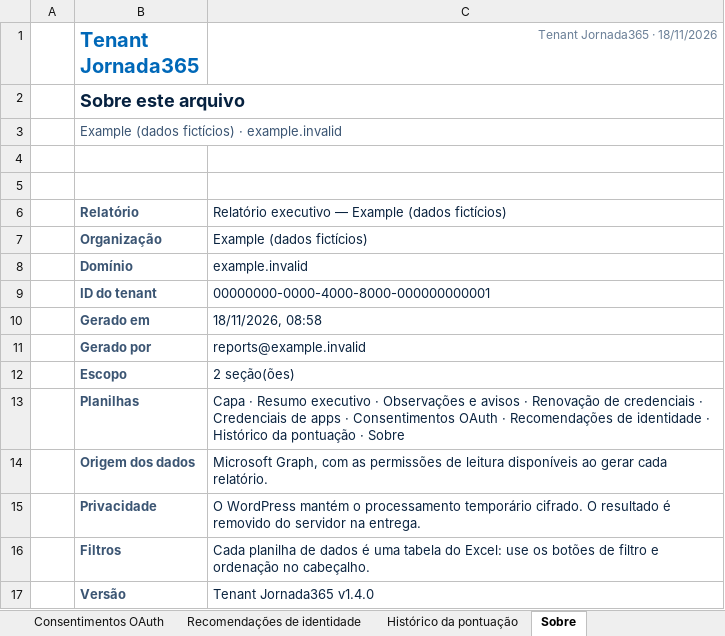
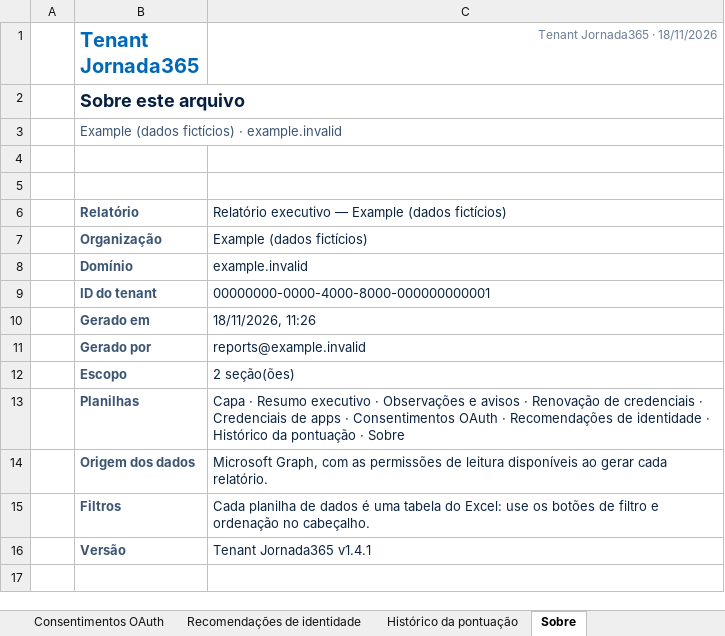
Before and after one commit to sesantanajr/jornada365-tenant-reports, an Excel workbook: docs/examples/tenant-review-pt-br.xlsx, sheet Sobre, drawn as a sheet; values as stored, in another font and other column widths than the file's, no borders; removed rows and columns are numbered as before the commit, all else as after; the diff names each change by its address in the sheet, - before the commit and + after, or states it on an @@ line.

Commit message:
Release Tenant Reports 1.4.1 with visible Identity Score, aligned metrics and responsive report controls

```diff
--- a/docs/examples/tenant-review-pt-br.xlsx (sheet Sobre)
+++ b/docs/examples/tenant-review-pt-br.xlsx (sheet Sobre)
-C10 (Tenant Jornada365 · 18/11/2026): 18/11/2026, 08:58
+C10 (Tenant Jornada365 · 18/11/2026): 18/11/2026, 11:26
-row 15:  | Privacidade | O WordPress mantém o processamento temporário cifrado. O resultado é removido do servidor na entrega.
-C16 (Tenant Jornada365 · 18/11/2026): Tenant Jornada365 v1.4.0
+C16 (Tenant Jornada365 · 18/11/2026): Tenant Jornada365 v1.4.1
```
Also changed, not shown: sheet Credenciais de apps, sheet Renovação de credenciais, sheet Observações e avisos, sheet Recomendações de identidade, sheet Consentimentos OAuth, sheet Histórico da pontuação, 1 more sheet, docs/examples/tenant-review-en.xlsx, 15 other files.
